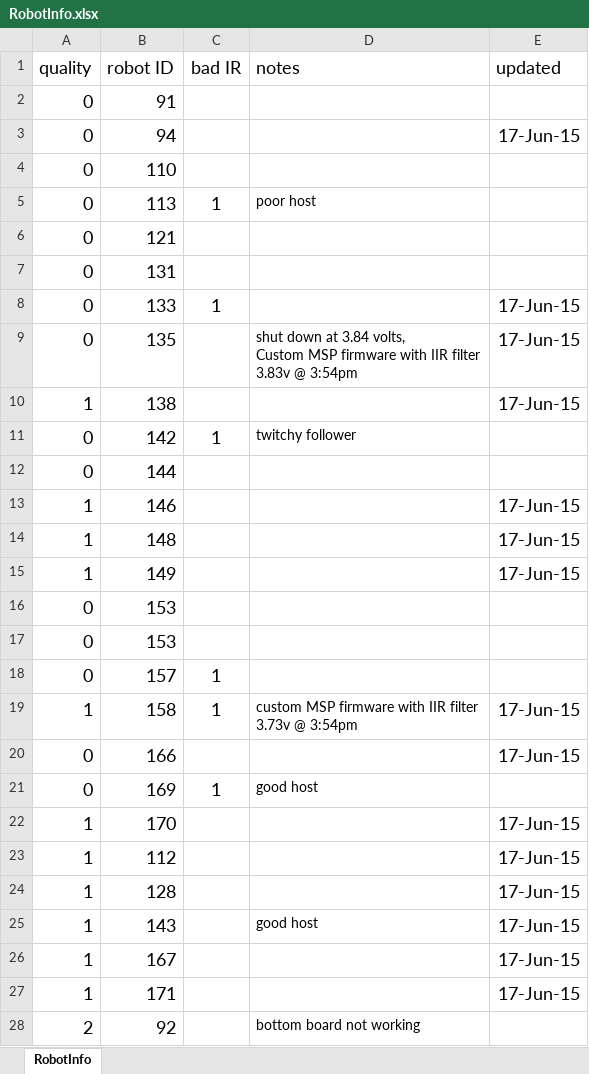
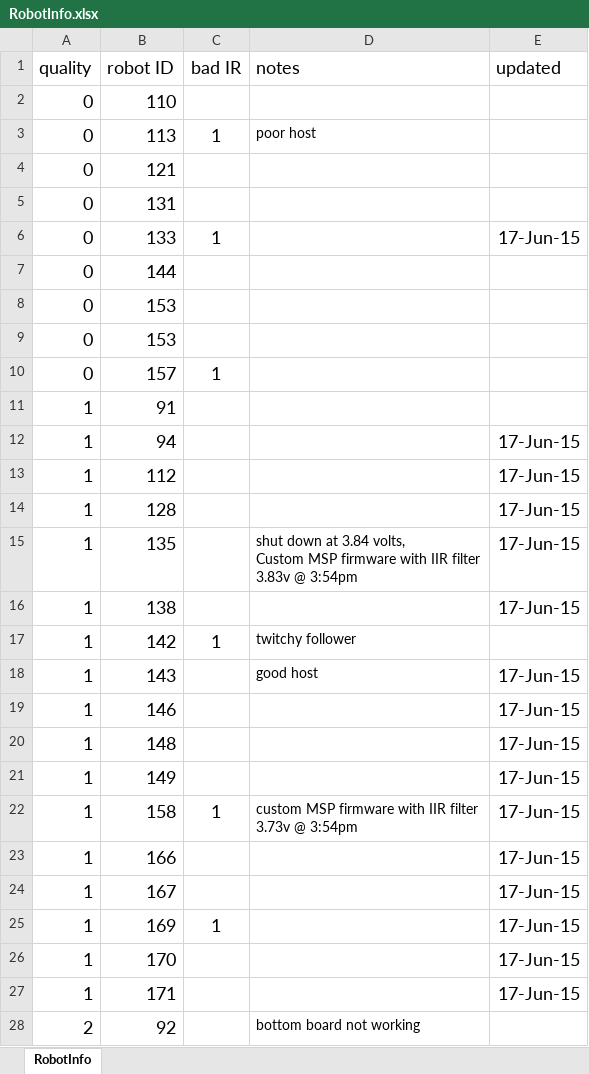
Before and after one commit to mrsl/rone, an Excel workbook: software/projects/MSIExhibit/doc/RobotInfo.xlsx, sheet RobotInfo, drawn as a sheet; only a part is shown; values as stored, in another font and other column widths than the file's, no borders; conditional formats not drawn; removed rows and columns are numbered as before the commit, all else as after; the diff names each change by its address in the sheet, - before the commit and + after, or states it on an @@ line.

Commit message:
updarted RobotInfo.xlsx spreadsheet

```diff
--- a/software/projects/MSIExhibit/doc/RobotInfo.xlsx (sheet RobotInfo)
+++ b/software/projects/MSIExhibit/doc/RobotInfo.xlsx (sheet RobotInfo)
-row 2: 0 | 91
-row 3: 0 | 94 |  |  | 17-Jun-15
@@ row 12 moved to row 7: 0 @@
@@ row 16 moved to row 8: 0 @@
@@ row 17 moved to row 9: 0 @@
@@ row 18 moved to row 10: 0 @@
+row 11: 1 | 91
+row 12: 1 | 94 |  |  | 17-Jun-15
@@ row 23 moved to row 13: 1 @@
@@ row 24 moved to row 14: 1 @@
-A15 (quality): 0
+A15 (quality): 1
-A17 (quality): 0
+A17 (quality): 1
@@ row 25 moved to row 18: 1 @@
-A23 (quality): 0
+A23 (quality): 1
-row 21: 0 | 169 | 1 | good host
@@ row 26 moved to row 24: 1 @@
+row 25: 1 | 169 | 1 |  | 17-Jun-15
```
